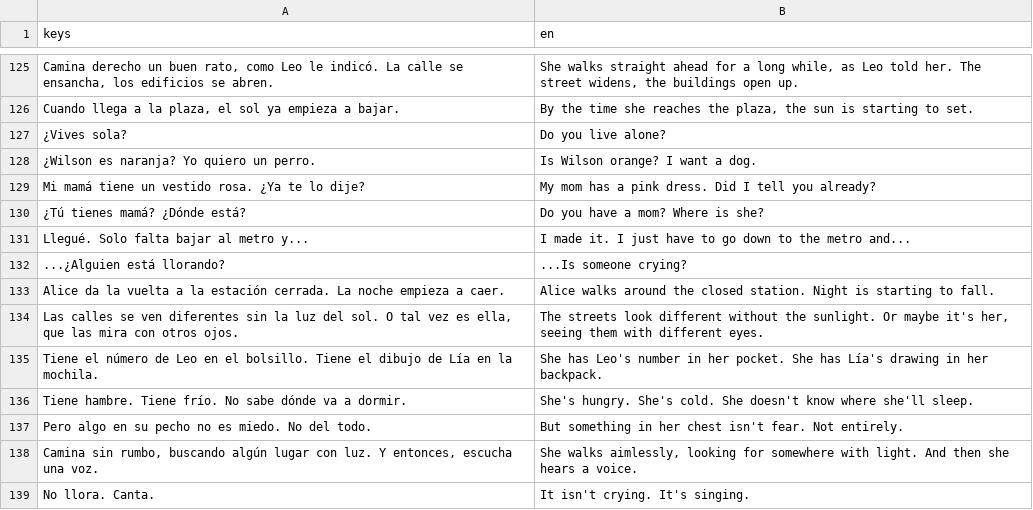
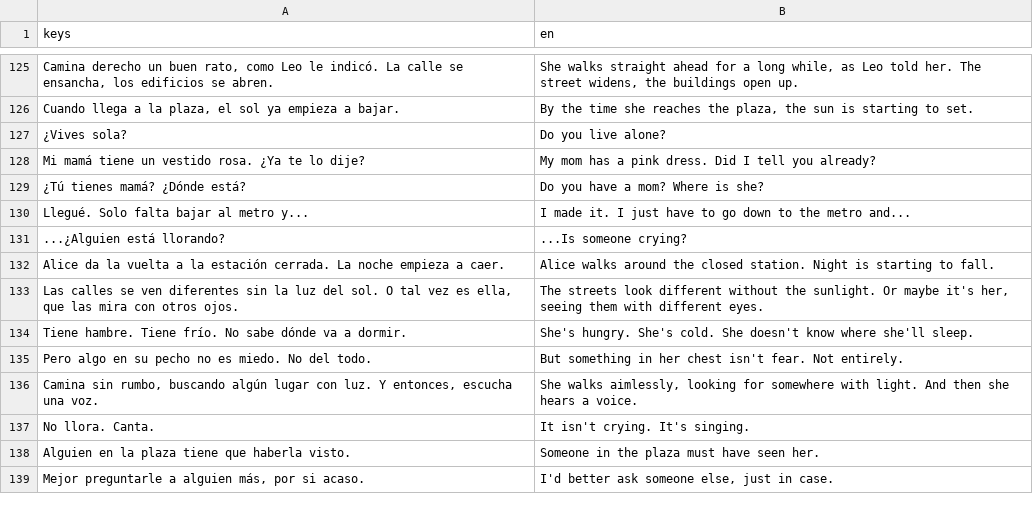
Before and after one commit to jeremy24k/take-up-space, a CSV file: translations/game_text.csv, drawn as a sheet; only a part is shown, gaps mark what is left out; the shorter side is filled out with more unchanged rows; removed rows and columns are numbered as before the commit, all else as after; the diff covers the shown part only; the diff names each change by its address in the sheet, - before the commit and + after, or states it on an @@ line.

```diff
--- a/translations/game_text.csv
+++ b/translations/game_text.csv
-row 128: ¿Wilson es naranja? Yo quiero un perro. | Is Wilson orange? I want a dog.
-row 135: Tiene el número de Leo en el bolsillo. Tiene el dibujo de Lía en la mochila. | She has Leo's number in her pocket. She has Lía's drawing in her backpack.
```
Also changed, not shown: 85 added rows elsewhere in this file, 54 other files.
